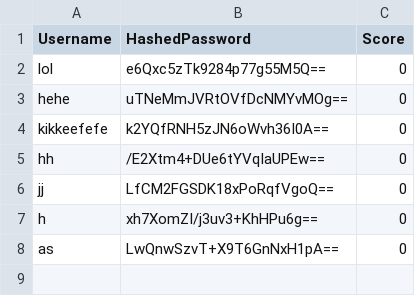
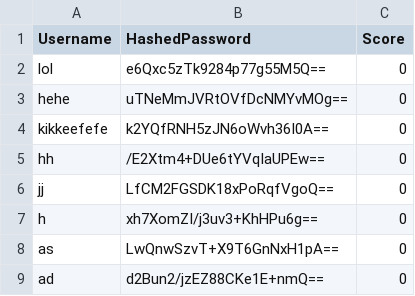
Before and after one commit to joaossousa12/feup-cpd, a CSV file: assign2/src/database.csv, drawn as a sheet; the diff names each change by its address in the sheet, - before the commit and + after, or states it on an @@ line.

```diff
--- a/assign2/src/database.csv
+++ b/assign2/src/database.csv
+row 9: ad | d2Bun2/jzEZ88CKe1E+nmQ== | 0
```
Also changed, not shown: assign2/src/serverTokens/tokens.csv, 7 other files.
